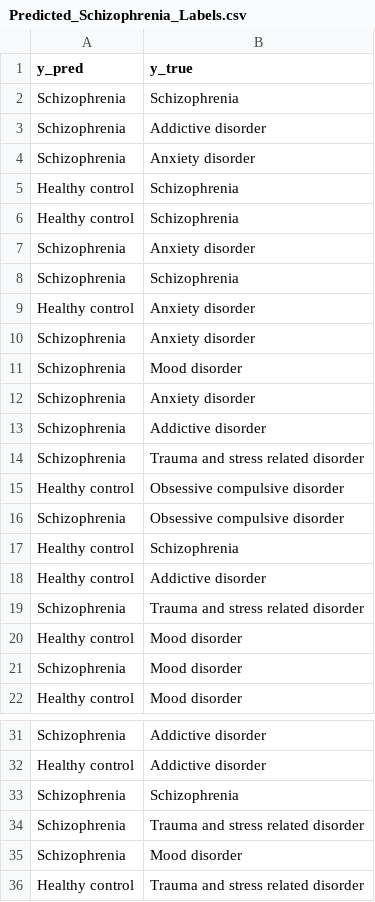
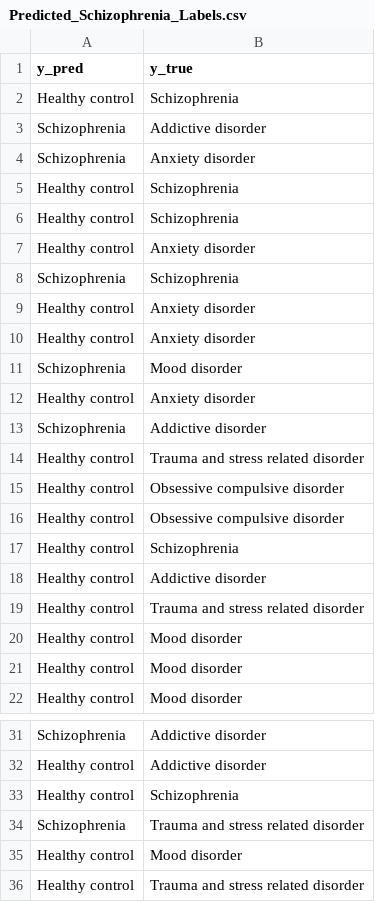
Before and after one commit to nikil1506/rice_eeg, a CSV file: binary_classifier/Predicted_Schizophrenia_Labels.csv, drawn as a sheet; only a part is shown, gaps mark what is left out; removed rows and columns are numbered as before the commit, all else as after; the diff covers the shown part only; the diff names each change by its address in the sheet, - before the commit and + after, or states it on an @@ line.

```diff
--- a/binary_classifier/Predicted_Schizophrenia_Labels.csv
+++ b/binary_classifier/Predicted_Schizophrenia_Labels.csv
-row 2: Schizophrenia | Schizophrenia
+row 2: Healthy control | Schizophrenia
-row 7: Schizophrenia | Anxiety disorder
+row 7: Healthy control | Anxiety disorder
-row 10: Schizophrenia | Anxiety disorder
+row 10: Healthy control | Anxiety disorder
-row 12: Schizophrenia | Anxiety disorder
+row 12: Healthy control | Anxiety disorder
-row 14: Schizophrenia | Trauma and stress related disorder
+row 14: Healthy control | Trauma and stress related disorder
-row 16: Schizophrenia | Obsessive compulsive disorder
+row 16: Healthy control | Obsessive compulsive disorder
-row 19: Schizophrenia | Trauma and stress related disorder
+row 19: Healthy control | Trauma and stress related disorder
-row 21: Schizophrenia | Mood disorder
+row 21: Healthy control | Mood disorder
-row 33: Schizophrenia | Schizophrenia
+row 33: Healthy control | Schizophrenia
-row 35: Schizophrenia | Mood disorder
+row 35: Healthy control | Mood disorder
```
Also changed, not shown: 11 added rows and 11 removed rows elsewhere in this file, binary_classifier/Predicted_Anxiety disorder_Labels.csv, binary_classifier/Predicted_Obsessive compulsive disorder_Labels.csv, 23 other files.
